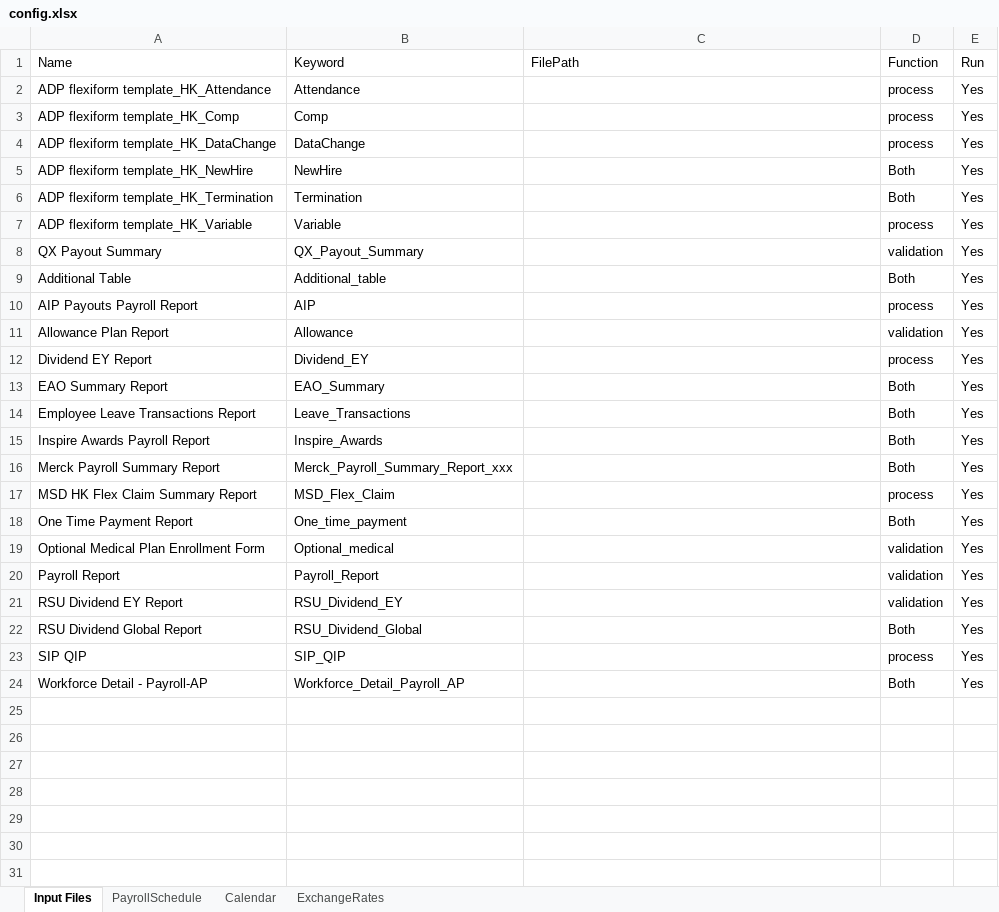
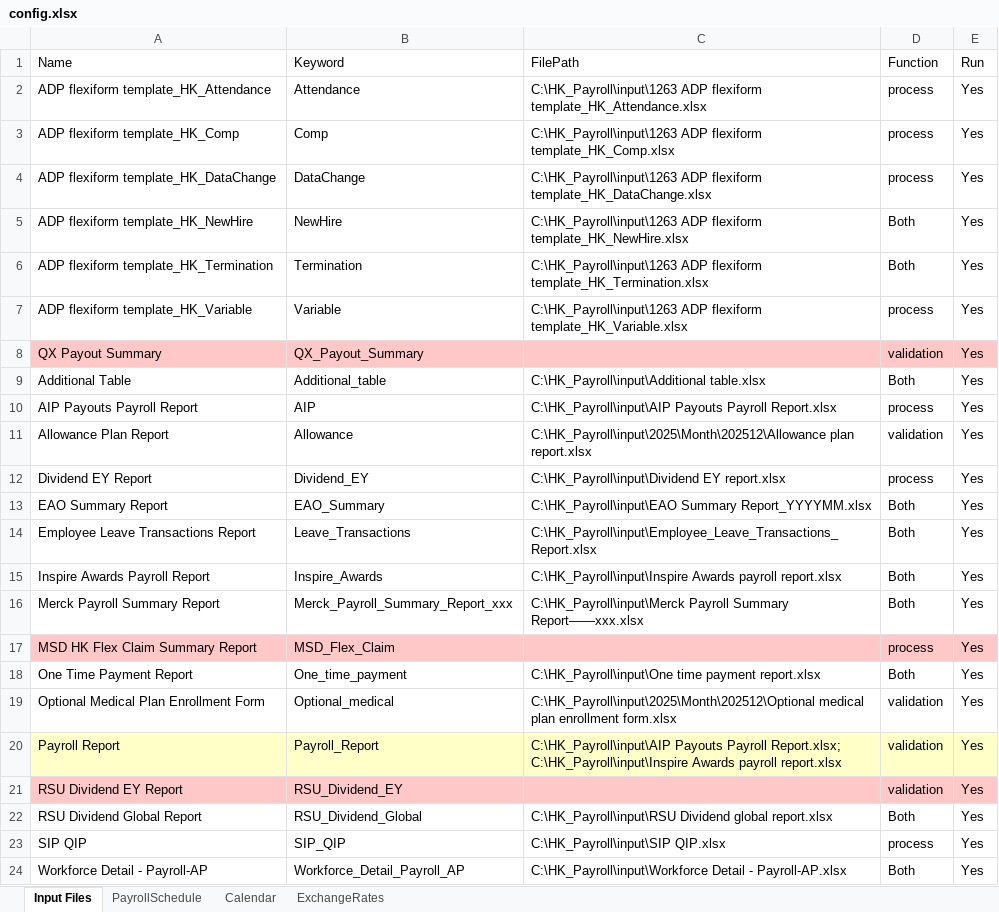
Before and after one commit to imaxwel/gzt-payroll-pad-vba-v2, an Excel workbook: config/config.xlsx, sheet Input Files, drawn as a sheet; values as stored, in another font and other column widths than the file's, no borders; the diff names each change by its address in the sheet, - before the commit and + after, or states it on an @@ line.

```diff
--- a/config/config.xlsx (sheet Input Files)
+++ b/config/config.xlsx (sheet Input Files)
-C2 (FilePath): (empty)
+C2 (FilePath): C:\HK_Payroll\input\1263 ADP flexiform template_HK_Attendance.xlsx
-C3 (FilePath): (empty)
+C3 (FilePath): C:\HK_Payroll\input\1263 ADP flexiform template_HK_Comp.xlsx
-C4 (FilePath): (empty)
+C4 (FilePath): C:\HK_Payroll\input\1263 ADP flexiform template_HK_DataChange.xlsx
-C5 (FilePath): (empty)
+C5 (FilePath): C:\HK_Payroll\input\1263 ADP flexiform template_HK_NewHire.xlsx
-C6 (FilePath): (empty)
+C6 (FilePath): C:\HK_Payroll\input\1263 ADP flexiform template_HK_Termination.xlsx
-C7 (FilePath): (empty)
+C7 (FilePath): C:\HK_Payroll\input\1263 ADP flexiform template_HK_Variable.xlsx
-A8:E8 fill: none
+A8:E8 fill: #FFC8C8
-C9 (FilePath): (empty)
+C9 (FilePath): C:\HK_Payroll\input\Additional table.xlsx
-C10 (FilePath): (empty)
+C10 (FilePath): C:\HK_Payroll\input\AIP Payouts Payroll Report.xlsx
-C11 (FilePath): (empty)
+C11 (FilePath): C:\HK_Payroll\input\2025\Month\202512\Allowance plan report.xlsx
-C12 (FilePath): (empty)
+C12 (FilePath): C:\HK_Payroll\input\Dividend EY report.xlsx
-C13 (FilePath): (empty)
+C13 (FilePath): C:\HK_Payroll\input\EAO Summary Report_YYYYMM.xlsx
-C14 (FilePath): (empty)
+C14 (FilePath): C:\HK_Payroll\input\Employee_Leave_Transactions_Report.xlsx
-C15 (FilePath): (empty)
+C15 (FilePath): C:\HK_Payroll\input\Inspire Awards payroll report.xlsx
-C16 (FilePath): (empty)
+C16 (FilePath): C:\HK_Payroll\input\Merck Payroll Summary Report——xxx.xlsx
-A17:E17 fill: none
+A17:E17 fill: #FFC8C8
-C18 (FilePath): (empty)
+C18 (FilePath): C:\HK_Payroll\input\One time payment report.xlsx
-C19 (FilePath): (empty)
+C19 (FilePath): C:\HK_Payroll\input\2025\Month\202512\Optional medical plan enrollment form.xlsx
-A20:E20 fill: none
+A20:E20 fill: #FFFFC8
-C20 (FilePath): (empty)
+C20 (FilePath): C:\HK_Payroll\input\AIP Payouts Payroll Report.xlsx; C:\HK_Payroll\input\Inspire Awards payroll report.xlsx
-A21:E21 fill: none
+A21:E21 fill: #FFC8C8
-C22 (FilePath): (empty)
+C22 (FilePath): C:\HK_Payroll\input\RSU Dividend global report.xlsx
-C23 (FilePath): (empty)
+C23 (FilePath): C:\HK_Payroll\input\SIP QIP.xlsx
-C24 (FilePath): (empty)
+C24 (FilePath): C:\HK_Payroll\input\Workforce Detail - Payroll-AP.xlsx
```
Also changed, not shown: code/HK_Payroll_Automation.xlsm.
